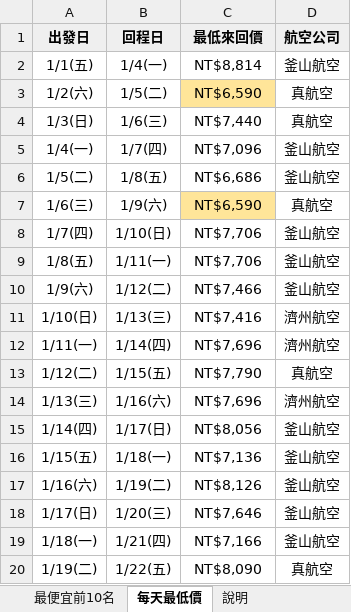
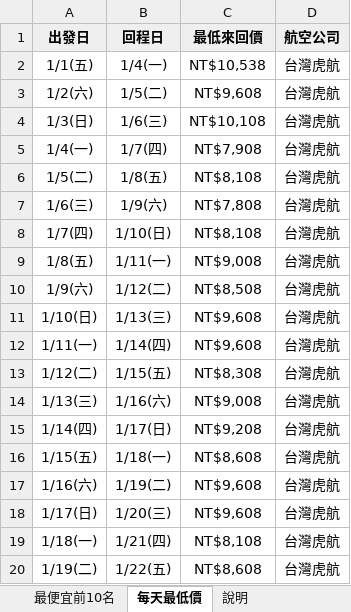
Before and after one commit to smostrad-creator/deal-watch, an Excel workbook: docs/results/latest.xlsx, sheet 每天最低價, drawn as a sheet; only a part is shown; values as stored, in another font and other column widths than the file's, no borders; the diff covers the shown part only; the diff names each change by its address in the sheet, - before the commit and + after, or states it on an @@ line.

```diff
--- a/docs/results/latest.xlsx (sheet 每天最低價)
+++ b/docs/results/latest.xlsx (sheet 每天最低價)
-C2 (最低來回價): NT$8,814
+C2 (最低來回價): NT$10,538
-D2 (航空公司): 釜山航空
+D2 (航空公司): 台灣虎航
-C3 (最低來回價): NT$6,590
+C3 (最低來回價): NT$9,608
-C3 fill: #FFE599
+C3 fill: none
-D3:D4 (航空公司): 真航空
+D3:D4 (航空公司): 台灣虎航
-C4 (最低來回價): NT$7,440
+C4 (最低來回價): NT$10,108
-C5 (最低來回價): NT$7,096
+C5 (最低來回價): NT$7,908
-D5:D6 (航空公司): 釜山航空
+D5:D6 (航空公司): 台灣虎航
-C6 (最低來回價): NT$6,686
+C6 (最低來回價): NT$8,108
-C7 (最低來回價): NT$6,590
+C7 (最低來回價): NT$7,808
-C7 fill: #FFE599
+C7 fill: none
-D7 (航空公司): 真航空
+D7 (航空公司): 台灣虎航
-C8 (最低來回價): NT$7,706
+C8 (最低來回價): NT$8,108
-D8:D10 (航空公司): 釜山航空
+D8:D10 (航空公司): 台灣虎航
-C9 (最低來回價): NT$7,706
+C9 (最低來回價): NT$9,008
-C10 (最低來回價): NT$7,466
+C10 (最低來回價): NT$8,508
-C11 (最低來回價): NT$7,416
+C11 (最低來回價): NT$9,608
-D11:D12 (航空公司): 濟州航空
+D11:D12 (航空公司): 台灣虎航
-C12 (最低來回價): NT$7,696
+C12 (最低來回價): NT$9,608
-C13 (最低來回價): NT$7,790
+C13 (最低來回價): NT$8,308
-D13 (航空公司): 真航空
+D13 (航空公司): 台灣虎航
-C14 (最低來回價): NT$7,696
+C14 (最低來回價): NT$9,008
-D14 (航空公司): 濟州航空
+D14 (航空公司): 台灣虎航
-C15 (最低來回價): NT$8,056
+C15 (最低來回價): NT$9,208
-D15:D19 (航空公司): 釜山航空
+D15:D19 (航空公司): 台灣虎航
-C16 (最低來回價): NT$7,136
+C16 (最低來回價): NT$8,608
-C17 (最低來回價): NT$8,126
+C17 (最低來回價): NT$9,608
-C18 (最低來回價): NT$7,646
+C18 (最低來回價): NT$9,608
-C19 (最低來回價): NT$7,166
+C19 (最低來回價): NT$8,108
-C20 (最低來回價): NT$8,090
+C20 (最低來回價): NT$8,608
-D20 (航空公司): 真航空
+D20 (航空公司): 台灣虎航
```
Also changed, not shown: 30 edited cells and cell formats elsewhere in this sheet, sheet 最便宜前10名, 1 other file.
